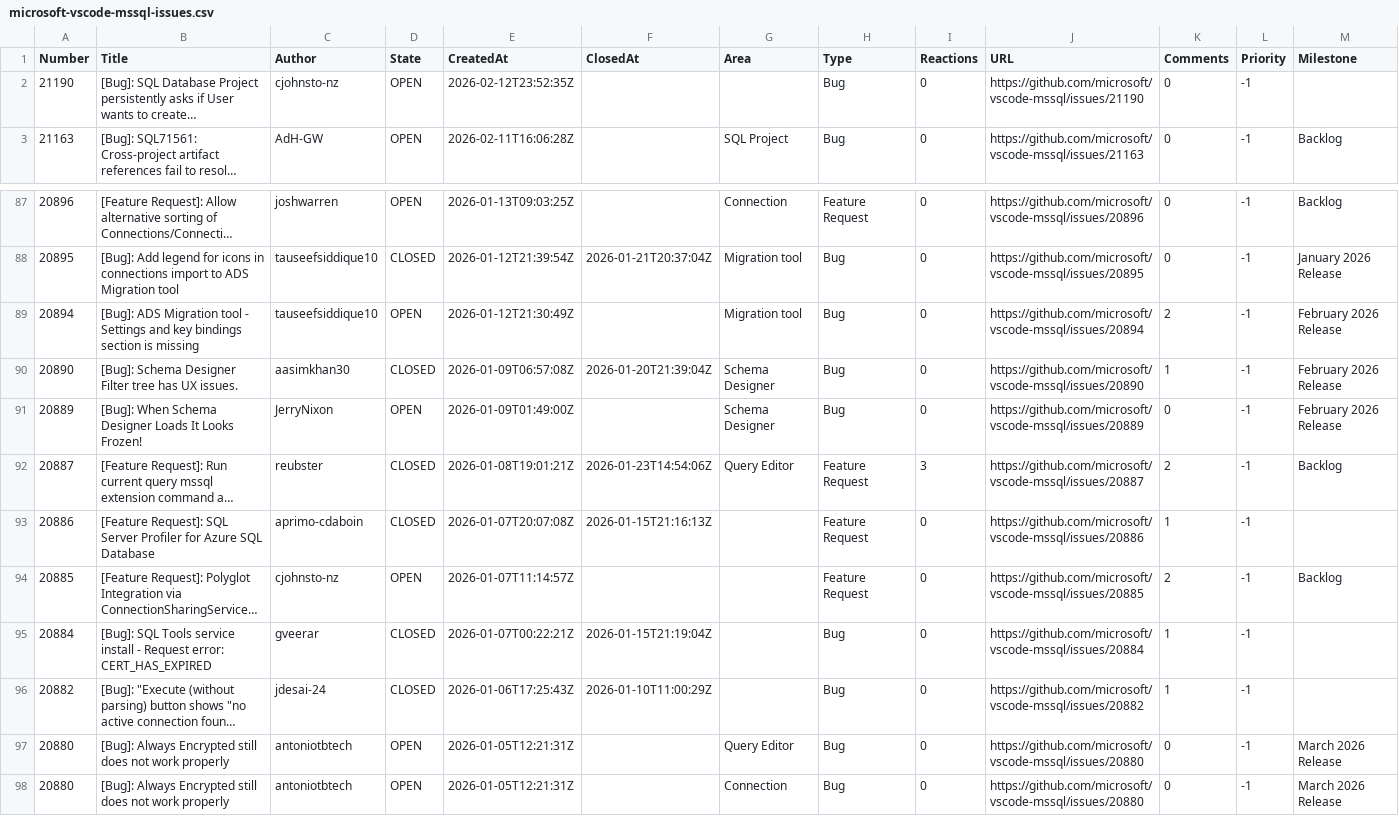
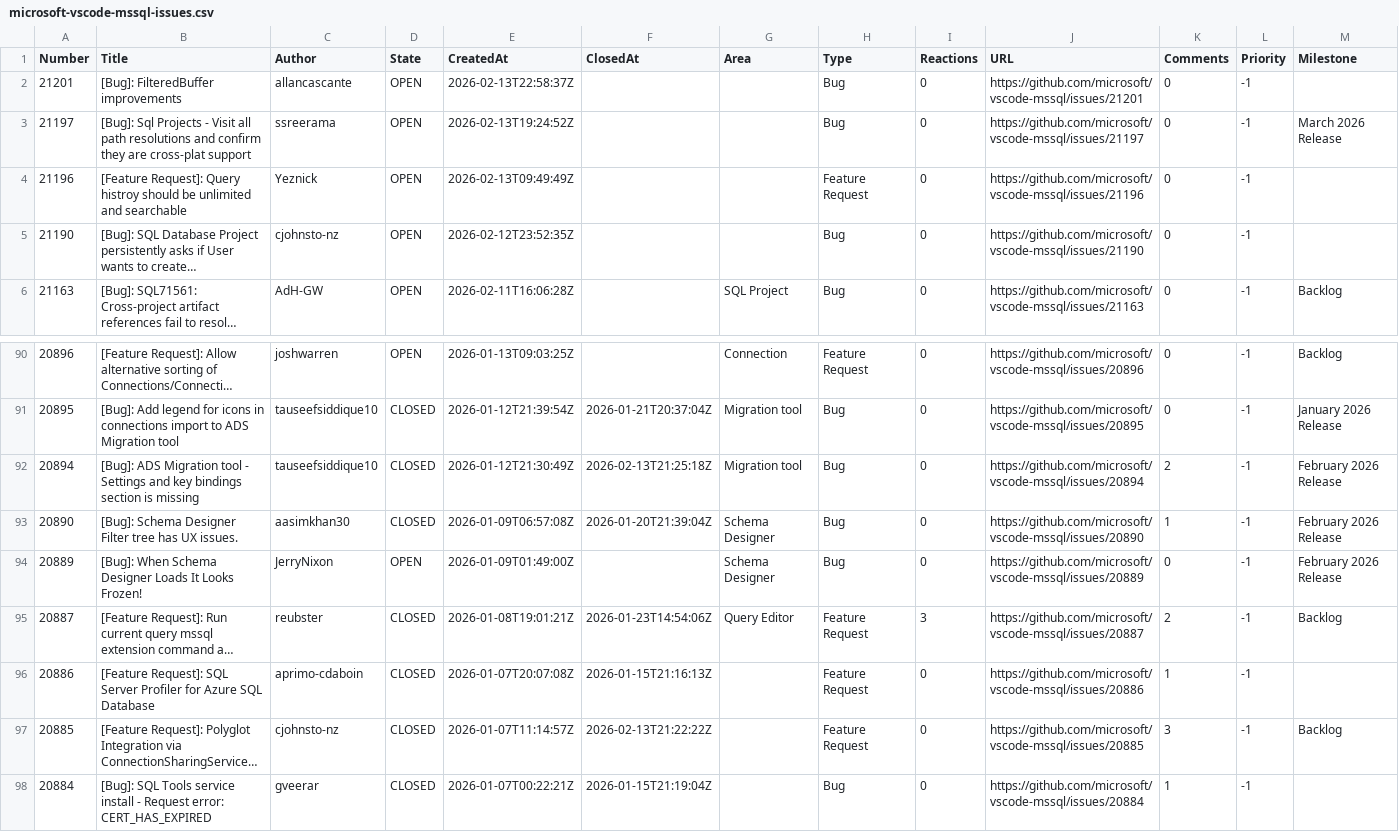
Before and after one commit to aasimkhan30/vscode-mssql-issues, a CSV file: microsoft-vscode-mssql-issues.csv, drawn as a sheet; only a part is shown, gaps mark what is left out; the shorter side is filled out with more unchanged rows; long unchanged cells end in …; addresses are those after the commit; the diff names each change by its address in the sheet, - before the commit and + after, or states it on an @@ line.

```diff
--- a/microsoft-vscode-mssql-issues.csv
+++ b/microsoft-vscode-mssql-issues.csv
+row 2: 21201 | [Bug]: FilteredBuffer improvements | allancascante | OPEN | 2026-02-13T22:58:37Z |  |  | Bug | 0 | https://github.com/microsoft/vscode-mssql/issues/21201 | 0 | -1
+row 3: 21197 | [Bug]: Sql Projects - Visit all path resolutions and confirm they are cross-plat support | ssreerama | OPEN | 2026-02-13T19:24:52Z |  |  | Bug | 0 | https://github.com/microsoft/vscode-mssql/issues/21197 | 0 | -1 | March 2026 Release
+row 4: 21196 | [Feature Request]: Query histroy should be unlimited and searchable | Yeznick | OPEN | 2026-02-13T09:49:49Z |  |  | Feature Request | 0 | https://github.com/microsoft/vscode-mssql/issues/21196 | 0 | -1
-D92 (State): OPEN
+D92 (State): CLOSED
-F92 (ClosedAt): (empty)
+F92 (ClosedAt): 2026-02-13T21:25:18Z
-D97 (State): OPEN
+D97 (State): CLOSED
-F97 (ClosedAt): (empty)
+F97 (ClosedAt): 2026-02-13T21:22:22Z
-K97 (Comments): 2
+K97 (Comments): 3
```
Also changed, not shown: 2 other files.
